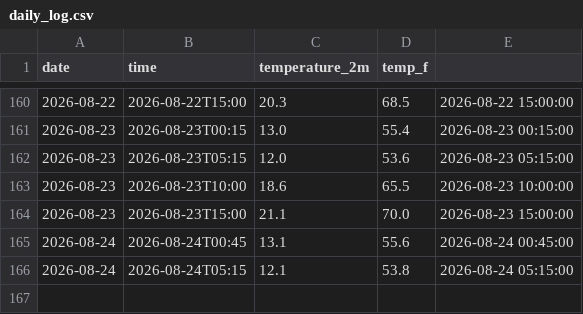
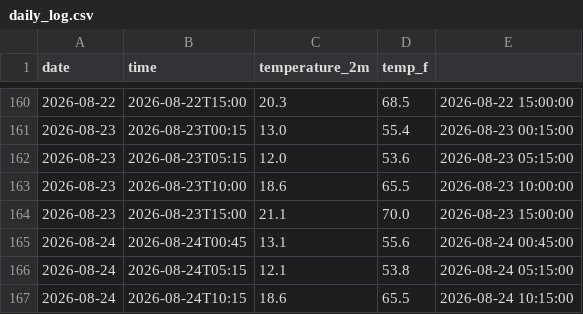
Before and after one commit to mtomar907/weather-tracker, a CSV file: daily_log.csv, drawn as a sheet; only a part is shown, gaps mark what is left out; the diff names each change by its address in the sheet, - before the commit and + after, or states it on an @@ line.

```diff
--- a/daily_log.csv
+++ b/daily_log.csv
+row 167: 2026-08-24 | 2026-08-24T10:15 | 18.6 | 65.5 | 2026-08-24 10:15:00
```
Also changed, not shown: 1 other file.
